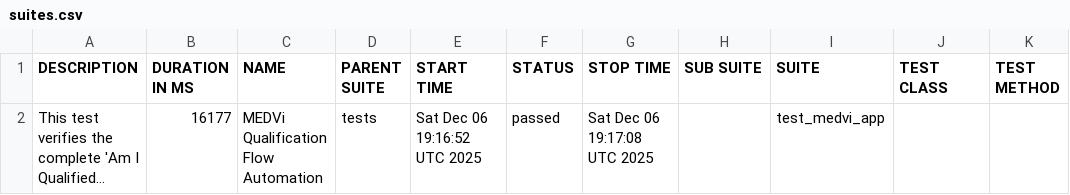
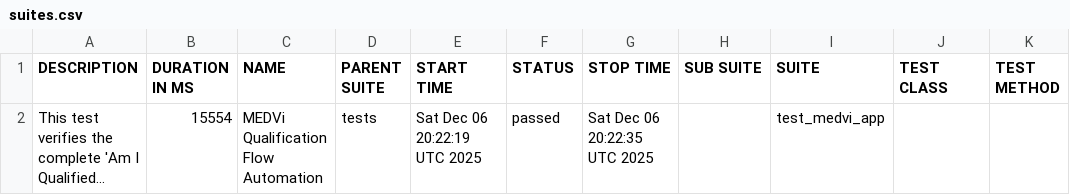
Before and after one commit to MedviHealth/Medvi-App-Automation-by-Muhammad, a CSV file: data/suites.csv, drawn as a sheet; long unchanged cells end in …; the diff names each change by its address in the sheet, - before the commit and + after, or states it on an @@ line.

```diff
--- a/data/suites.csv
+++ b/data/suites.csv
-B2 (DURATION IN MS): 16177
+B2 (DURATION IN MS): 15554
-E2 (START TIME): Sat Dec 06 19:16:52 UTC 2025
+E2 (START TIME): Sat Dec 06 20:22:19 UTC 2025
-G2 (STOP TIME): Sat Dec 06 19:17:08 UTC 2025
+G2 (STOP TIME): Sat Dec 06 20:22:35 UTC 2025
```
Also changed, not shown: 21 other files.
